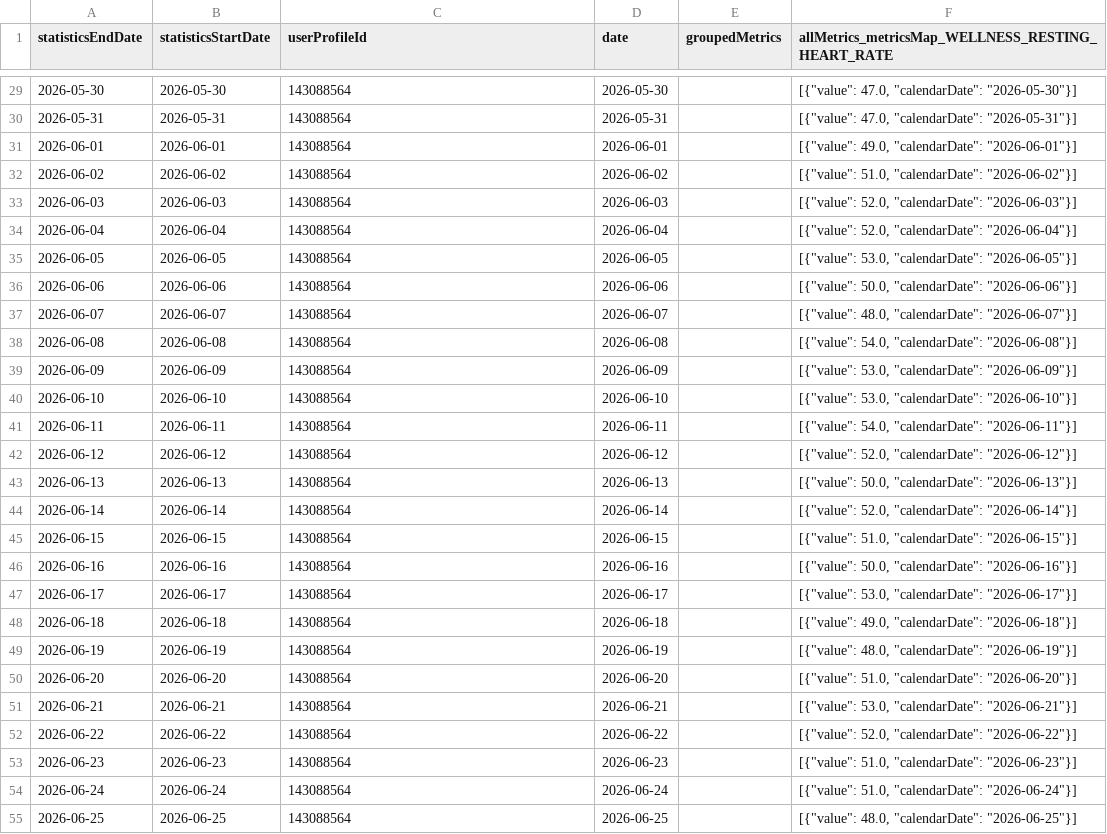
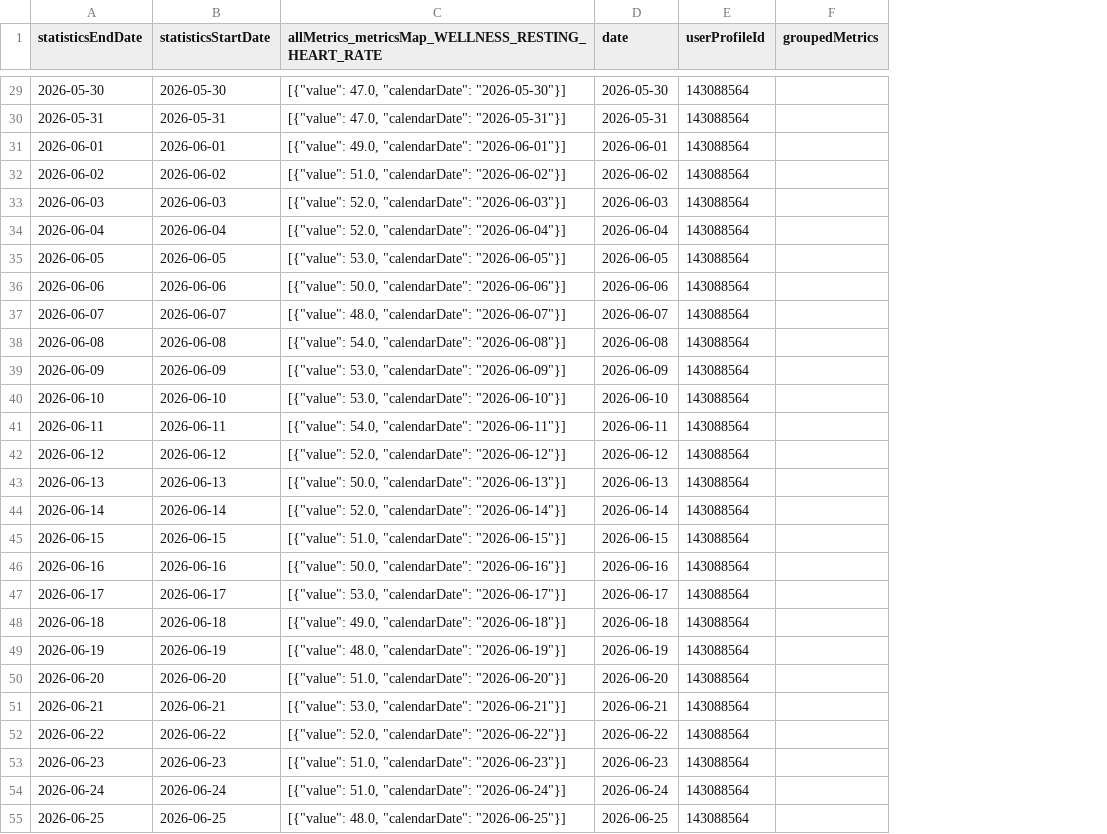
Before and after one commit to MacGoesRunning/garmin-data-MacGoesRunning, a CSV file: resting_heart_rate.csv, drawn as a sheet; only a part is shown, gaps mark what is left out; removed rows and columns are numbered as before the commit, all else as after; the diff covers the shown part only; the diff names each change by its address in the sheet, - before the commit and + after, or states it on an @@ line.

```diff
--- a/resting_heart_rate.csv
+++ b/resting_heart_rate.csv
+column E (userProfileId), rows 29-55: all 143088564
-column F, row 1: allMetrics_metricsMap_WELLNESS_RESTING_HEART_RATE; rows 29-55: [{"value": 47.0, "calendarDate": "2026-05-30"}] | [{"value": 47.0, "calendarDate": "2026-05-31"}] | [{"value": 49.0, "calendarDate": "2026-06-01"}] | [{"value": 51.0, "calendarDate": "2026-06-02"}] | [{"value": 52.0, "calendarDate": "2026-06-03"}] | [{"value": 52.0, "calendarDate": "2026-06-04"}] | [{"value": 53.0, "calendarDate": "2026-06-05"}] | [{"value": 50.0, "calendarDate": "2026-06-06"}] | [{"value": 48.0, "calendarDate": "2026-06-07"}] | [{"value": 54.0, "calendarDate": "2026-06-08"}] | [{"value": 53.0, "calendarDate": "2026-06-09"}] | [{"value": 53.0, "calendarDate": "2026-06-10"}] | [{"value": 54.0, "calendarDate": "2026-06-11"}] | [{"value": 52.0, "calendarDate": "2026-06-12"}] | [{"value": 50.0, "calendarDate": "2026-06-13"}] | [{"value": 52.0, "calendarDate": "2026-06-14"}] | [{"value": 51.0, "calendarDate": "2026-06-15"}] | [{"value": 50.0, "calendarDate": "2026-06-16"}] | [{"value": 53.0, "calendarDate": "2026-06-17"}] | [{"value": 49.0, "calendarDate": "2026-06-18"}] | [{"value": 48.0, "calendarDate": "2026-06-19"}] | [{"value": 51.0, "calendarDate": "2026-06-20"}] | [{"value": 53.0, "calendarDate": "2026-06-21"}] | [{"value": 52.0, "calendarDate": "2026-06-22"}] | [{"value": 51.0, "calendarDate": "2026-06-23"}] | [{"value": 51.0, "calendarDate": "2026-06-24"}] | [{"value": 48.0, "calendarDate": "2026-06-25"}]
-C1: userProfileId
+C1: allMetrics_metricsMap_WELLNESS_RESTING_HEART_RATE
-C29: 143088564
+C29: [{"value": 47.0, "calendarDate": "2026-05-30"}]
-C30: 143088564
+C30: [{"value": 47.0, "calendarDate": "2026-05-31"}]
-C31: 143088564
+C31: [{"value": 49.0, "calendarDate": "2026-06-01"}]
-C32: 143088564
+C32: [{"value": 51.0, "calendarDate": "2026-06-02"}]
-C33: 143088564
+C33: [{"value": 52.0, "calendarDate": "2026-06-03"}]
-C34: 143088564
+C34: [{"value": 52.0, "calendarDate": "2026-06-04"}]
-C35: 143088564
+C35: [{"value": 53.0, "calendarDate": "2026-06-05"}]
-C36: 143088564
+C36: [{"value": 50.0, "calendarDate": "2026-06-06"}]
-C37: 143088564
+C37: [{"value": 48.0, "calendarDate": "2026-06-07"}]
-C38: 143088564
+C38: [{"value": 54.0, "calendarDate": "2026-06-08"}]
-C39: 143088564
+C39: [{"value": 53.0, "calendarDate": "2026-06-09"}]
-C40: 143088564
+C40: [{"value": 53.0, "calendarDate": "2026-06-10"}]
-C41: 143088564
+C41: [{"value": 54.0, "calendarDate": "2026-06-11"}]
-C42: 143088564
+C42: [{"value": 52.0, "calendarDate": "2026-06-12"}]
-C43: 143088564
+C43: [{"value": 50.0, "calendarDate": "2026-06-13"}]
-C44: 143088564
+C44: [{"value": 52.0, "calendarDate": "2026-06-14"}]
-C45: 143088564
+C45: [{"value": 51.0, "calendarDate": "2026-06-15"}]
-C46: 143088564
+C46: [{"value": 50.0, "calendarDate": "2026-06-16"}]
-C47: 143088564
+C47: [{"value": 53.0, "calendarDate": "2026-06-17"}]
-C48: 143088564
+C48: [{"value": 49.0, "calendarDate": "2026-06-18"}]
-C49: 143088564
+C49: [{"value": 48.0, "calendarDate": "2026-06-19"}]
-C50: 143088564
+C50: [{"value": 51.0, "calendarDate": "2026-06-20"}]
-C51: 143088564
+C51: [{"value": 53.0, "calendarDate": "2026-06-21"}]
-C52: 143088564
+C52: [{"value": 52.0, "calendarDate": "2026-06-22"}]
-C53: 143088564
+C53: [{"value": 51.0, "calendarDate": "2026-06-23"}]
-C54: 143088564
+C54: [{"value": 51.0, "calendarDate": "2026-06-24"}]
-C55: 143088564
+C55: [{"value": 48.0, "calendarDate": "2026-06-25"}]
```
Also changed, not shown: 64 edited cells elsewhere in this file, activities.csv, body_composition.csv, 5 other files.
